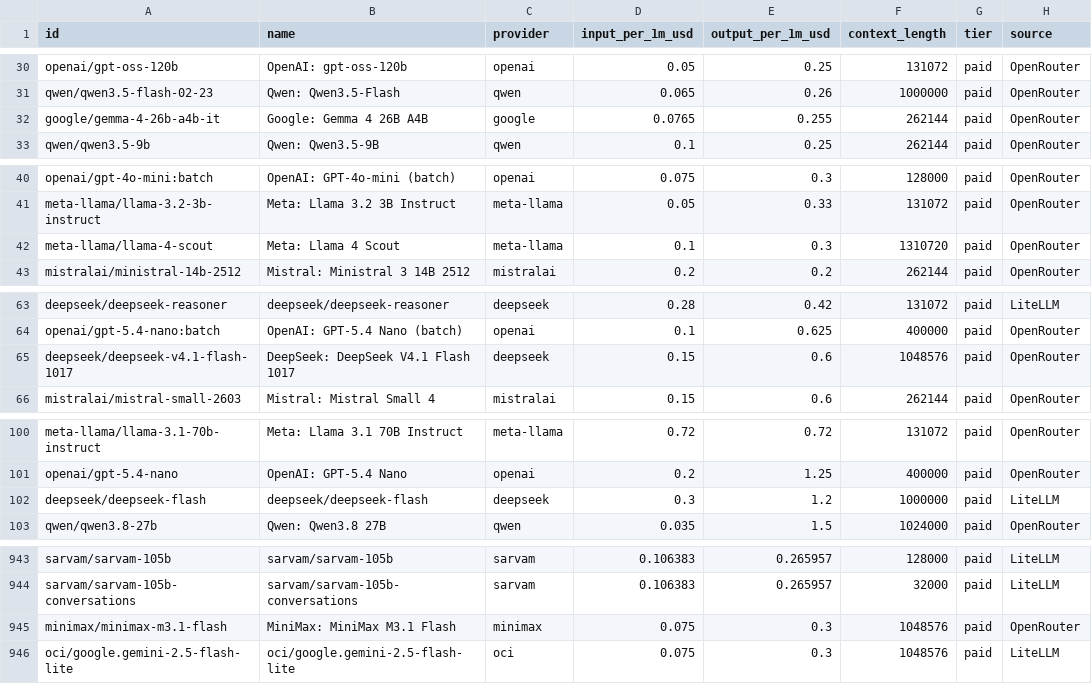
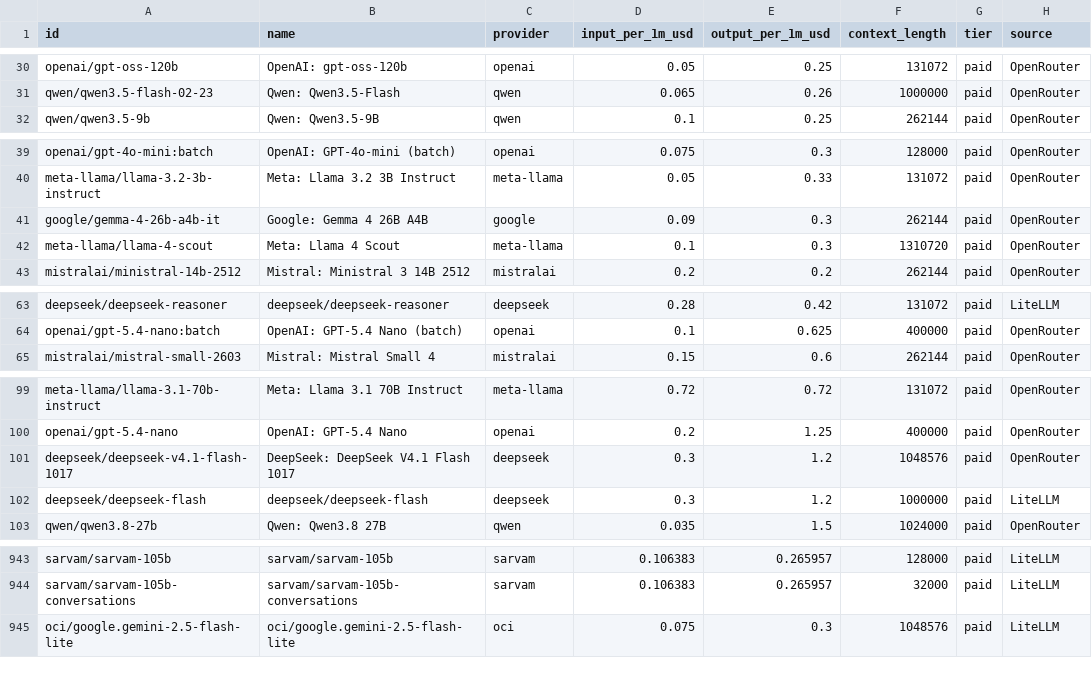
Before and after one commit to OneForAllHub/llm-pricing-tracker, a CSV file: data/llm_pricing.csv, drawn as a sheet; only a part is shown, gaps mark what is left out; the diff covers the shown part only.

```diff
--- a/data/llm_pricing.csv
+++ b/data/llm_pricing.csv
@@ -31,3 +31,2 @@ openai/gpt-oss-120b,OpenAI: gpt-oss-120b,openai,0.05,0.25,131072,paid,OpenRouter
 qwen/qwen3.5-flash-02-23,Qwen: Qwen3.5-Flash,qwen,0.065,0.26,1000000,paid,OpenRouter
-google/gemma-4-26b-a4b-it,Google: Gemma 4 26B A4B ,google,0.0765,0.255,262144,paid,OpenRouter
 qwen/qwen3.5-9b,Qwen: Qwen3.5-9B,qwen,0.1,0.25,262144,paid,OpenRouter
@@ -41,2 +40,3 @@ openai/gpt-4o-mini:batch,OpenAI: GPT-4o-mini (batch),openai,0.075,0.3,128000,pai
 meta-llama/llama-3.2-3b-instruct,Meta: Llama 3.2 3B Instruct,meta-llama,0.05,0.33,131072,paid,OpenRouter
+google/gemma-4-26b-a4b-it,Google: Gemma 4 26B A4B ,google,0.09,0.3,262144,paid,OpenRouter
 meta-llama/llama-4-scout,Meta: Llama 4 Scout,meta-llama,0.1,0.3,1310720,paid,OpenRouter
@@ -64,3 +64,2 @@ deepseek/deepseek-reasoner,deepseek/deepseek-reasoner,deepseek,0.28,0.42,131072,
 openai/gpt-5.4-nano:batch,OpenAI: GPT-5.4 Nano (batch),openai,0.1,0.625,400000,paid,OpenRouter
-deepseek/deepseek-v4.1-flash-1017,DeepSeek: DeepSeek V4.1 Flash 1017,deepseek,0.15,0.6,1048576,paid,OpenRouter
 mistralai/mistral-small-2603,Mistral: Mistral Small 4,mistralai,0.15,0.6,262144,paid,OpenRouter
@@ -101,2 +100,3 @@ meta-llama/llama-3.1-70b-instruct,Meta: Llama 3.1 70B Instruct,meta-llama,0.72,0
 openai/gpt-5.4-nano,OpenAI: GPT-5.4 Nano,openai,0.2,1.25,400000,paid,OpenRouter
+deepseek/deepseek-v4.1-flash-1017,DeepSeek: DeepSeek V4.1 Flash 1017,deepseek,0.3,1.2,1048576,paid,OpenRouter
 deepseek/deepseek-flash,deepseek/deepseek-flash,deepseek,0.3,1.2,1000000,paid,LiteLLM
@@ -944,3 +944,2 @@ sarvam/sarvam-105b,sarvam/sarvam-105b,sarvam,0.106383,0.265957,128000,paid,LiteL
 sarvam/sarvam-105b-conversations,sarvam/sarvam-105b-conversations,sarvam,0.106383,0.265957,32000,paid,LiteLLM
-minimax/minimax-m3.1-flash,MiniMax: MiniMax M3.1 Flash,minimax,0.075,0.3,1048576,paid,OpenRouter
 oci/google.gemini-2.5-flash-lite,oci/google.gemini-2.5-flash-lite,oci,0.075,0.3,1048576,paid,LiteLLM
```
Also changed, not shown: 4 added rows and 2 removed rows elsewhere in this file, 10 other files.
